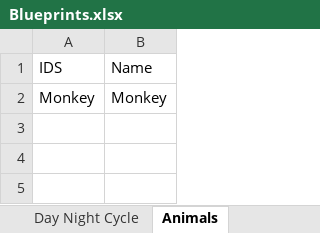
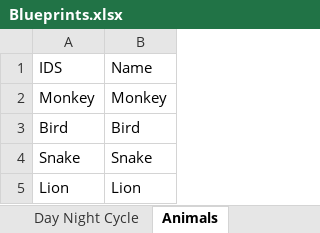
Before and after one commit to TheoLeyenda/ArquitecturaDeSoftwareParaVideojuegos_Curso, an Excel workbook: ARQVJ2026-main/Assets/StreamingAssets/Blueprints/Blueprints.xlsx, sheet Animals, drawn as a sheet; values as stored, in another font and other column widths than the file's, no borders; charts and pictures not drawn; the diff names each change by its address in the sheet, - before the commit and + after, or states it on an @@ line.

```diff
--- a/ARQVJ2026-main/Assets/StreamingAssets/Blueprints/Blueprints.xlsx (sheet Animals)
+++ b/ARQVJ2026-main/Assets/StreamingAssets/Blueprints/Blueprints.xlsx (sheet Animals)
+row 3: Bird | Bird
+row 4: Snake | Snake
+row 5: Lion | Lion
```
Also changed, not shown: sheet Prefabs View, other sheet tabs, charts or pictures, 16 other files.
